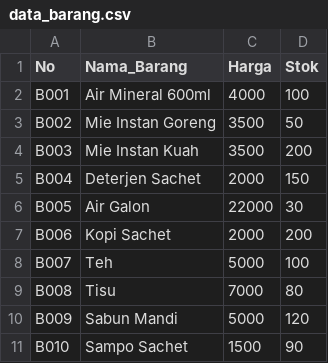
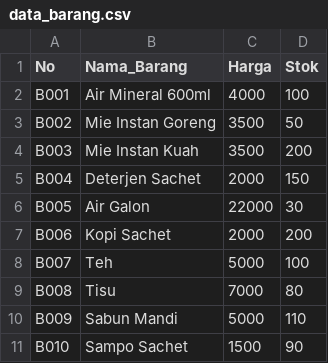
Before and after one commit to gelbrinzeraldaagustina/KOS-99-PINTU, a CSV file: data_barang.csv, drawn as a sheet.

```diff
--- a/data_barang.csv
+++ b/data_barang.csv
@@ -9,3 +9,3 @@ B007,Teh,5000,100
 B008,Tisu,7000,80
-B009,Sabun Mandi,5000,120
+B009,Sabun Mandi,5000,110
 B010,Sampo Sachet,1500,90
```
Also changed, not shown: data_pengaduan.csv, data_pesanan.csv, 2 other files.
